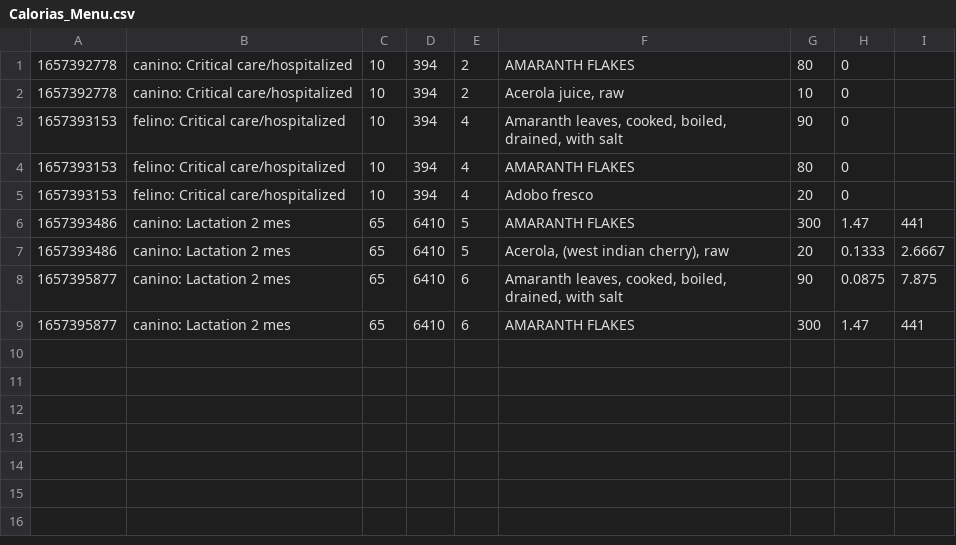
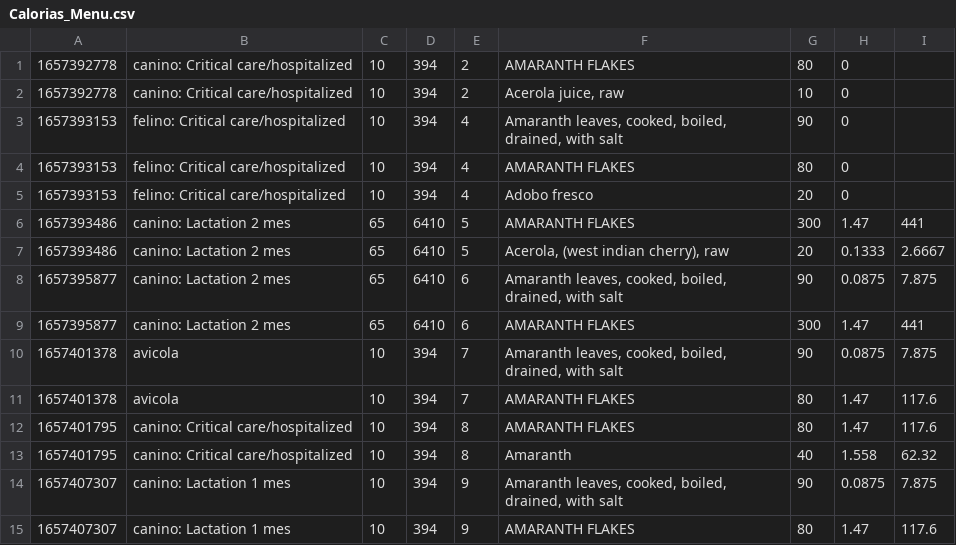
Before and after one commit to 30587894/is_bim2_bis, a CSV file: alimentacion_animal_php/Calorias_Menu.csv, drawn as a sheet; the diff names each change by its address in the sheet, - before the commit and + after, or states it on an @@ line.

```diff
--- a/alimentacion_animal_php/Calorias_Menu.csv
+++ b/alimentacion_animal_php/Calorias_Menu.csv
+row 10: 1657401378 | avicola | 10 | 394 | 7 | Amaranth leaves, cooked, boiled, drained, with salt | 90 | 0.0875 | 7.875
+row 11: 1657401378 | avicola | 10 | 394 | 7 | AMARANTH FLAKES | 80 | 1.47 | 117.6
+row 12: 1657401795 | canino: Critical care/hospitalized | 10 | 394 | 8 | AMARANTH FLAKES | 80 | 1.47 | 117.6
+row 13: 1657401795 | canino: Critical care/hospitalized | 10 | 394 | 8 | Amaranth | 40 | 1.558 | 62.32
+row 14: 1657407307 | canino: Lactation 1 mes | 10 | 394 | 9 | Amaranth leaves, cooked, boiled, drained, with salt | 90 | 0.0875 | 7.875
+row 15: 1657407307 | canino: Lactation 1 mes | 10 | 394 | 9 | AMARANTH FLAKES | 80 | 1.47 | 117.6
```
Also changed, not shown: alimentacion_animal_php/COMPOSICION_INGREDIENTES.csv, alimentacion_animal_php/RER.csv, 20 other files.
